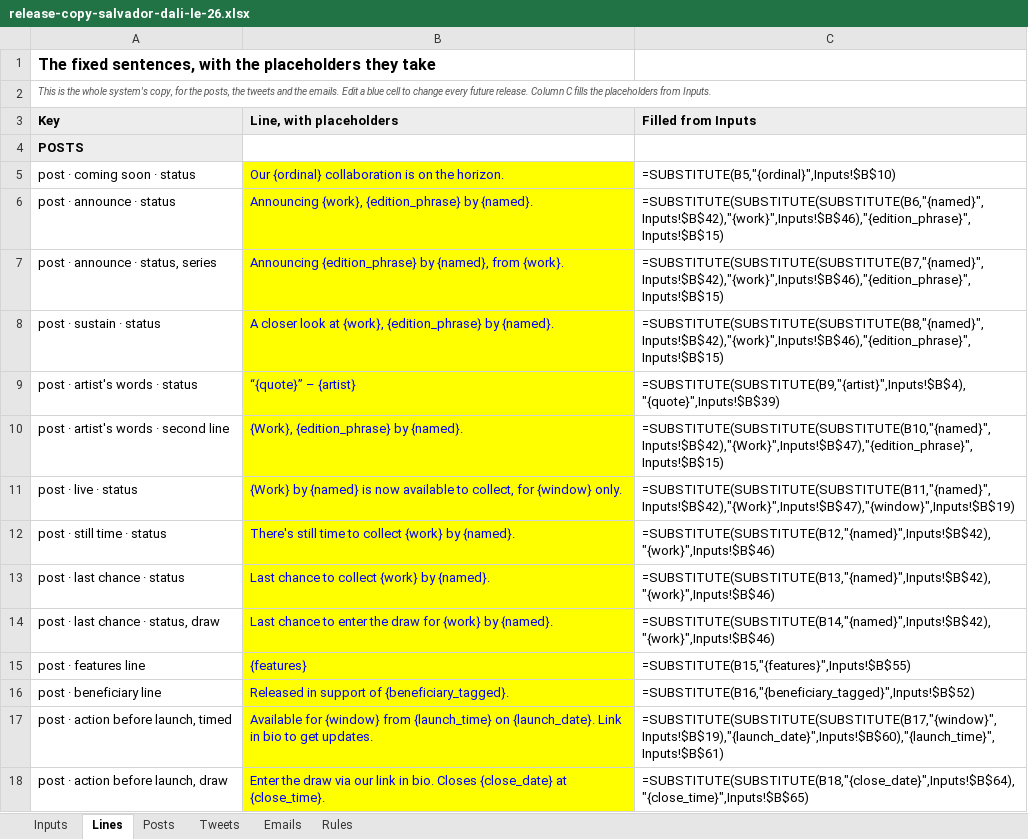
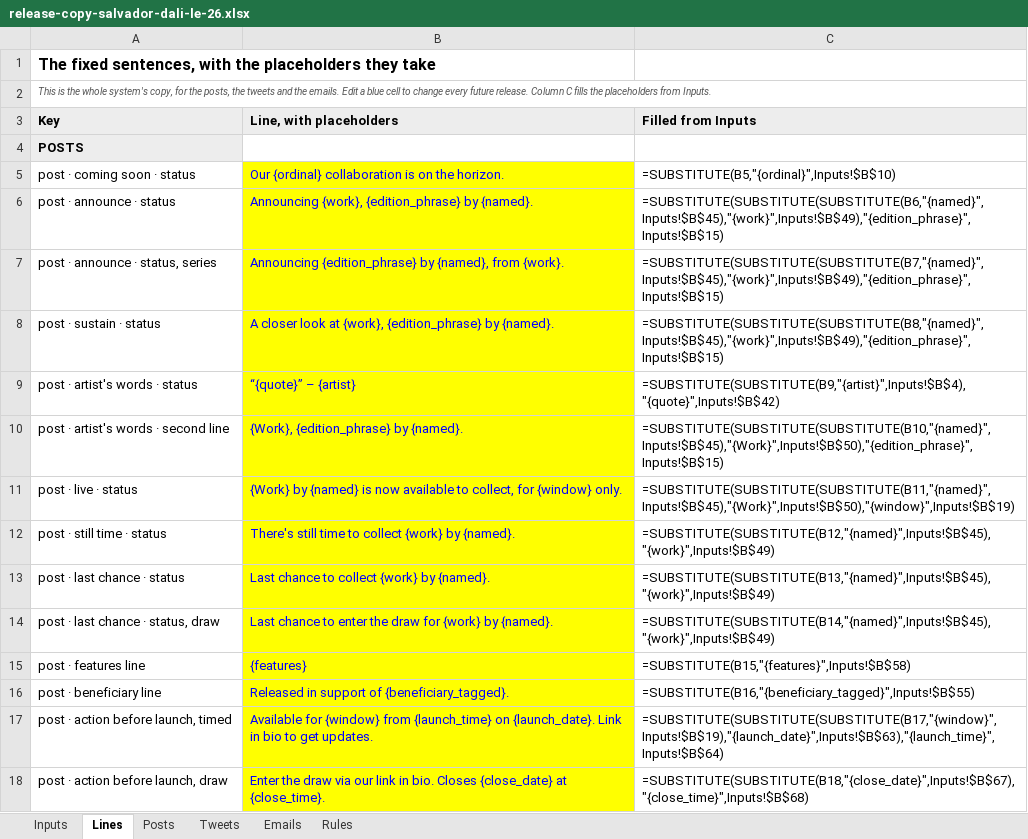
Before and after one commit to avantartemarketing/copy, an Excel workbook: tool/release-copy-salvador-dali-le-26.xlsx, sheet Lines, drawn as a sheet; only a part is shown; values as stored, in another font and other column widths than the file's, no borders; formulas without a stored value are shown as written; the diff covers the shown part only; the diff names each change by its address in the sheet, - before the commit and + after, or states it on an @@ line.

```diff
--- a/tool/release-copy-salvador-dali-le-26.xlsx (sheet Lines)
+++ b/tool/release-copy-salvador-dali-le-26.xlsx (sheet Lines)
-C6 (Filled from Inputs): =SUBSTITUTE(SUBSTITUTE(SUBSTITUTE(B6,"{named}",Inputs!$B$42),"{work}",Inputs!$B$46),"{edition_phrase}",Inputs!$B$15)
+C6 (Filled from Inputs): =SUBSTITUTE(SUBSTITUTE(SUBSTITUTE(B6,"{named}",Inputs!$B$45),"{work}",Inputs!$B$49),"{edition_phrase}",Inputs!$B$15)
-C7 (Filled from Inputs): =SUBSTITUTE(SUBSTITUTE(SUBSTITUTE(B7,"{named}",Inputs!$B$42),"{work}",Inputs!$B$46),"{edition_phrase}",Inputs!$B$15)
+C7 (Filled from Inputs): =SUBSTITUTE(SUBSTITUTE(SUBSTITUTE(B7,"{named}",Inputs!$B$45),"{work}",Inputs!$B$49),"{edition_phrase}",Inputs!$B$15)
-C8 (Filled from Inputs): =SUBSTITUTE(SUBSTITUTE(SUBSTITUTE(B8,"{named}",Inputs!$B$42),"{work}",Inputs!$B$46),"{edition_phrase}",Inputs!$B$15)
+C8 (Filled from Inputs): =SUBSTITUTE(SUBSTITUTE(SUBSTITUTE(B8,"{named}",Inputs!$B$45),"{work}",Inputs!$B$49),"{edition_phrase}",Inputs!$B$15)
-C9 (Filled from Inputs): =SUBSTITUTE(SUBSTITUTE(B9,"{artist}",Inputs!$B$4),"{quote}",Inputs!$B$39)
+C9 (Filled from Inputs): =SUBSTITUTE(SUBSTITUTE(B9,"{artist}",Inputs!$B$4),"{quote}",Inputs!$B$42)
-C10 (Filled from Inputs): =SUBSTITUTE(SUBSTITUTE(SUBSTITUTE(B10,"{named}",Inputs!$B$42),"{Work}",Inputs!$B$47),"{edition_phrase}",Inputs!$B$15)
+C10 (Filled from Inputs): =SUBSTITUTE(SUBSTITUTE(SUBSTITUTE(B10,"{named}",Inputs!$B$45),"{Work}",Inputs!$B$50),"{edition_phrase}",Inputs!$B$15)
-C11 (Filled from Inputs): =SUBSTITUTE(SUBSTITUTE(SUBSTITUTE(B11,"{named}",Inputs!$B$42),"{Work}",Inputs!$B$47),"{window}",Inputs!$B$19)
+C11 (Filled from Inputs): =SUBSTITUTE(SUBSTITUTE(SUBSTITUTE(B11,"{named}",Inputs!$B$45),"{Work}",Inputs!$B$50),"{window}",Inputs!$B$19)
-C12 (Filled from Inputs): =SUBSTITUTE(SUBSTITUTE(B12,"{named}",Inputs!$B$42),"{work}",Inputs!$B$46)
+C12 (Filled from Inputs): =SUBSTITUTE(SUBSTITUTE(B12,"{named}",Inputs!$B$45),"{work}",Inputs!$B$49)
-C13 (Filled from Inputs): =SUBSTITUTE(SUBSTITUTE(B13,"{named}",Inputs!$B$42),"{work}",Inputs!$B$46)
+C13 (Filled from Inputs): =SUBSTITUTE(SUBSTITUTE(B13,"{named}",Inputs!$B$45),"{work}",Inputs!$B$49)
-C14 (Filled from Inputs): =SUBSTITUTE(SUBSTITUTE(B14,"{named}",Inputs!$B$42),"{work}",Inputs!$B$46)
+C14 (Filled from Inputs): =SUBSTITUTE(SUBSTITUTE(B14,"{named}",Inputs!$B$45),"{work}",Inputs!$B$49)
-C15 (Filled from Inputs): =SUBSTITUTE(B15,"{features}",Inputs!$B$55)
+C15 (Filled from Inputs): =SUBSTITUTE(B15,"{features}",Inputs!$B$58)
-C16 (Filled from Inputs): =SUBSTITUTE(B16,"{beneficiary_tagged}",Inputs!$B$52)
+C16 (Filled from Inputs): =SUBSTITUTE(B16,"{beneficiary_tagged}",Inputs!$B$55)
-C17 (Filled from Inputs): =SUBSTITUTE(SUBSTITUTE(SUBSTITUTE(B17,"{window}",Inputs!$B$19),"{launch_date}",Inputs!$B$60),"{launch_time}",Inputs!$B$61)
+C17 (Filled from Inputs): =SUBSTITUTE(SUBSTITUTE(SUBSTITUTE(B17,"{window}",Inputs!$B$19),"{launch_date}",Inputs!$B$63),"{launch_time}",Inputs!$B$64)
-C18 (Filled from Inputs): =SUBSTITUTE(SUBSTITUTE(B18,"{close_date}",Inputs!$B$64),"{close_time}",Inputs!$B$65)
+C18 (Filled from Inputs): =SUBSTITUTE(SUBSTITUTE(B18,"{close_date}",Inputs!$B$67),"{close_time}",Inputs!$B$68)
```
Also changed, not shown: 30 edited cells elsewhere in this sheet, sheet Emails, sheet Inputs, sheet Posts, sheet Tweets, tool/release-copy-aiweiwei-embroidery-tl-26.xlsx, tool/release-copy-glenn-ligon-le-26.xlsx, 28 other files.
